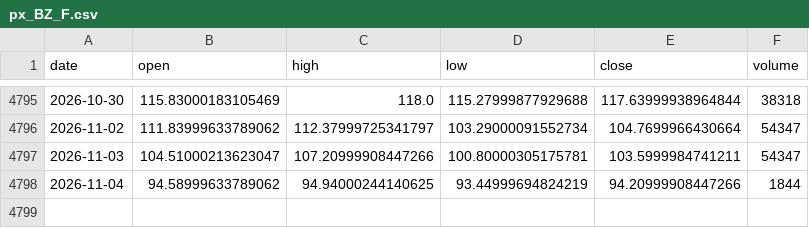
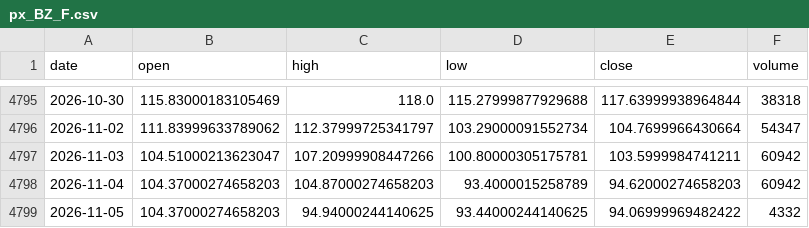
Before and after one commit to chenzhi123/market-trend-dashboard, a CSV file: data/cache/px_BZ_F.csv, drawn as a sheet; only a part is shown, gaps mark what is left out.

```diff
--- a/data/cache/px_BZ_F.csv
+++ b/data/cache/px_BZ_F.csv
@@ -4796,3 +4796,4 @@ date,open,high,low,close,volume
 2026-11-02,111.83999633789062,112.37999725341797,103.29000091552734,104.7699966430664,54347
-2026-11-03,104.51000213623047,107.20999908447266,100.80000305175781,103.5999984741211,54347
-2026-11-04,94.58999633789062,94.94000244140625,93.44999694824219,94.20999908447266,1844
+2026-11-03,104.51000213623047,107.20999908447266,100.80000305175781,103.5999984741211,60942
+2026-11-04,104.37000274658203,104.87000274658203,93.4000015258789,94.62000274658203,60942
+2026-11-05,104.37000274658203,94.94000244140625,93.44000244140625,94.06999969482422,4332
```
Also changed, not shown: data/cache/px_CL_F.csv, data/cache/px_DX-Y_NYB.csv, 16 other files.
